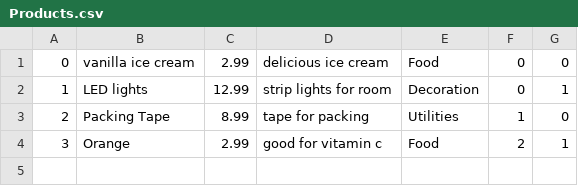
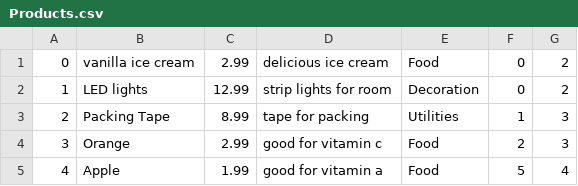
Before and after one commit to ekang100/e-commerce-app, a CSV file: db/data/Products.csv, drawn as a sheet.

Commit message:
csv for orderinprog and products

```diff
--- a/db/data/Products.csv
+++ b/db/data/Products.csv
@@ -1,4 +1,5 @@
-0, vanilla ice cream, 2.99, delicious ice cream, Food, 0, 0
-1, LED lights, 12.99, strip lights for room, Decoration, 0, 1
-2, Packing Tape, 8.99, tape for packing, Utilities, 1, 0
-3, Orange, 2.99, good for vitamin c, Food, 2, 1
+0, vanilla ice cream, 2.99, delicious ice cream, Food, 0, 2
+1, LED lights, 12.99, strip lights for room, Decoration, 0, 2
+2, Packing Tape, 8.99, tape for packing, Utilities, 1, 3
+3, Orange, 2.99, good for vitamin c, Food, 2, 3
+4, Apple, 1.99, good for vitamin a, Food, 5, 4
```
Also changed, not shown: 1 other file.
